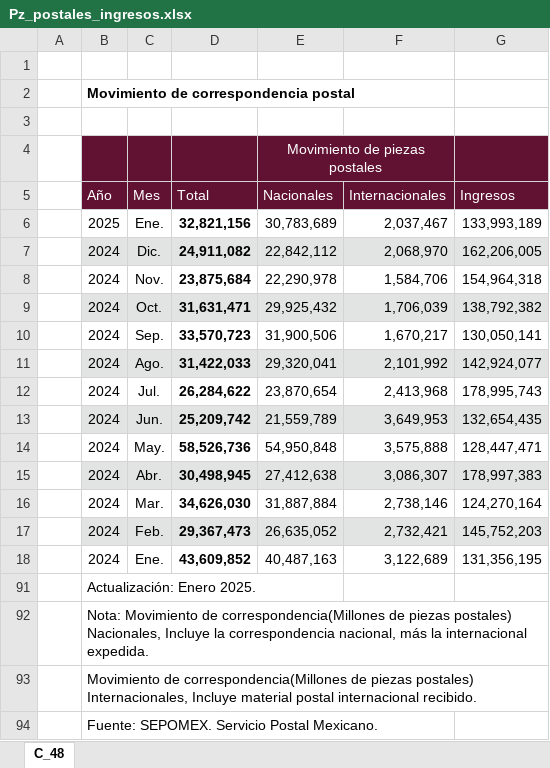
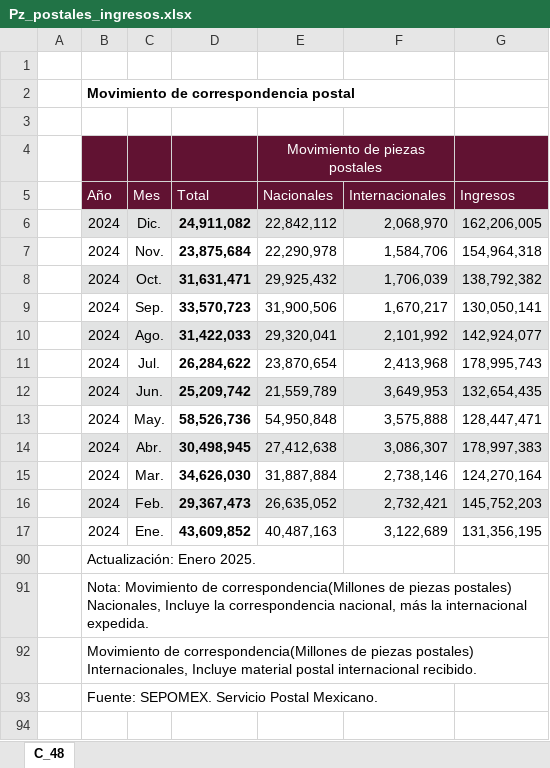
Before and after one commit to NeczarLopez/TI_Estadistica_Mensual_SICT, an Excel workbook: Pz_postales_ingresos.xlsx, sheet C_48, drawn as a sheet; values as stored, in another font and other column widths than the file's, no borders; table styles not drawn; the diff names each change by its address in the sheet, - before the commit and + after, or states it on an @@ line.

```diff
--- a/Pz_postales_ingresos.xlsx (sheet C_48)
+++ b/Pz_postales_ingresos.xlsx (sheet C_48)
-row 6:  | 2025 | Ene. | 32,821,156 | 30,783,689 | 2,037,467 | 133,993,189
```
Also changed, not shown: Operaciones_telegraficas.xlsx.
